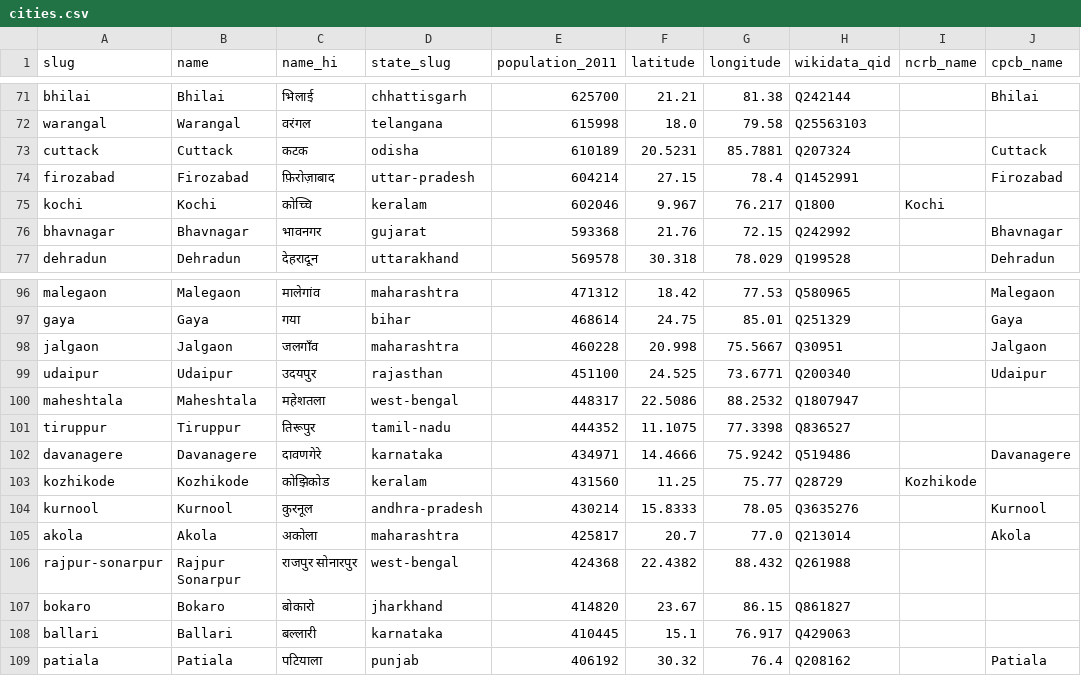
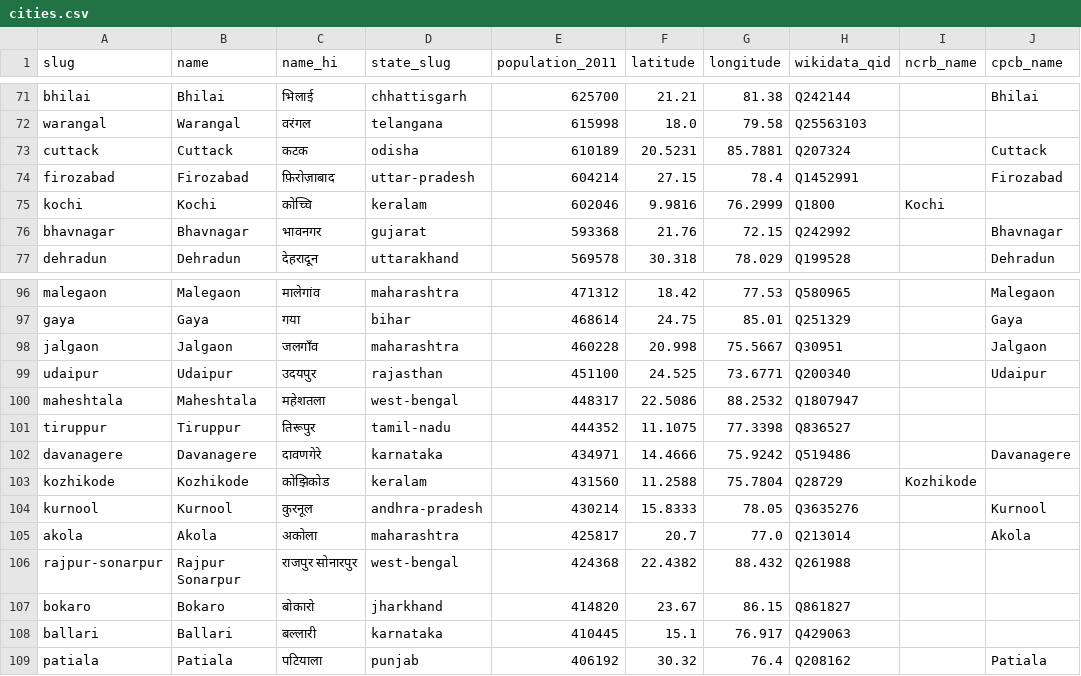
Before and after one commit to Agneeshz/unnati-index, a CSV file: pipeline/src/unnati/reference/cities.csv, drawn as a sheet; only a part is shown, gaps mark what is left out.

```diff
--- a/pipeline/src/unnati/reference/cities.csv
+++ b/pipeline/src/unnati/reference/cities.csv
@@ -74,3 +74,3 @@ cuttack,Cuttack,कटक,odisha,610189,20.5231,85.7881,Q207324,,Cuttack
 firozabad,Firozabad,फ़िरोज़ाबाद,uttar-pradesh,604214,27.15,78.4,Q1452991,,Firozabad
-kochi,Kochi,कोच्चि,keralam,602046,9.967,76.217,Q1800,Kochi,
+kochi,Kochi,कोच्चि,keralam,602046,9.9816,76.2999,Q1800,Kochi,
 bhavnagar,Bhavnagar,भावनगर,gujarat,593368,21.76,72.15,Q242992,,Bhavnagar
@@ -102,3 +102,3 @@ tiruppur,Tiruppur,तिरूपुर,tamil-nadu,444352,11.1075,77.3398,Q83652
 davanagere,Davanagere,दावणगेरे,karnataka,434971,14.4666,75.9242,Q519486,,Davanagere
-kozhikode,Kozhikode,कोझिकोड,keralam,431560,11.25,75.77,Q28729,Kozhikode,
+kozhikode,Kozhikode,कोझिकोड,keralam,431560,11.2588,75.7804,Q28729,Kozhikode,
 kurnool,Kurnool,कुरनूल,andhra-pradesh,430214,15.8333,78.05,Q3635276,,Kurnool
```
Also changed, not shown: 12 other files.
